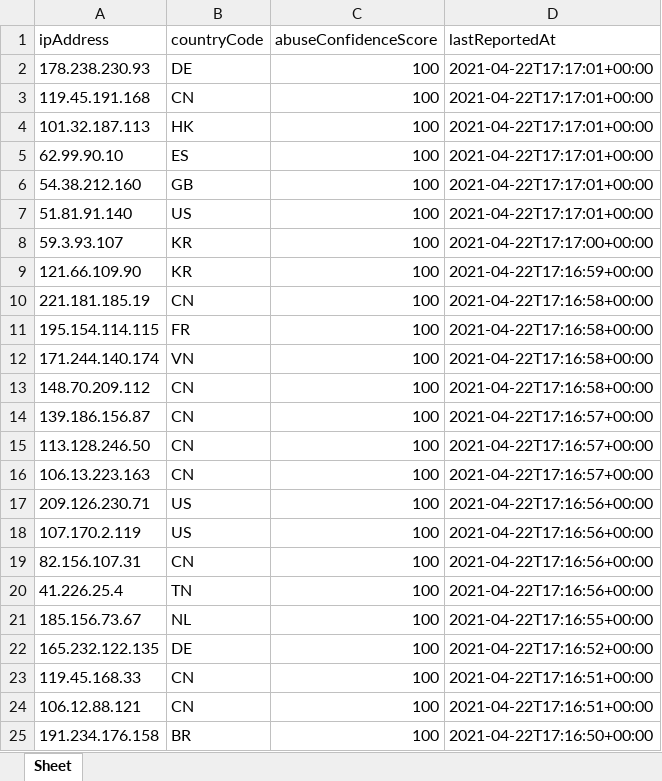
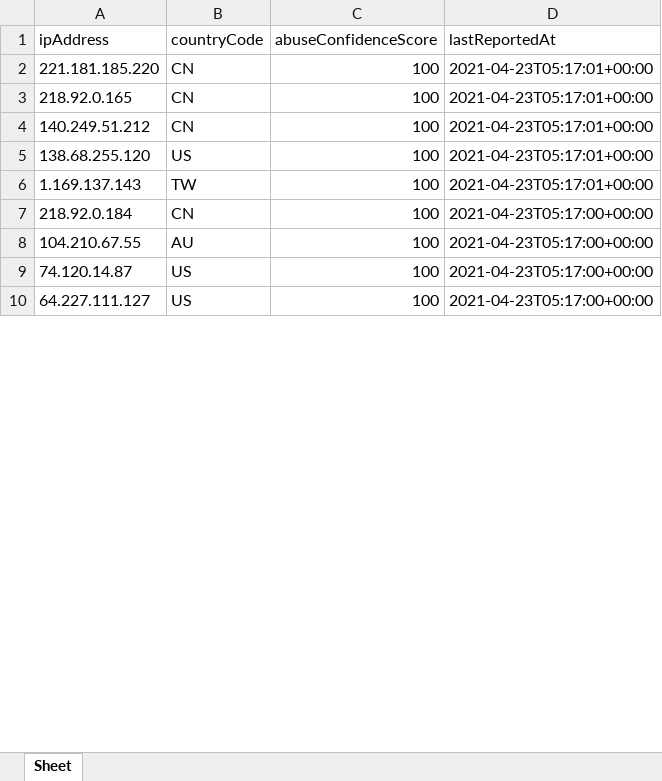
Before and after one commit to naveenkratos/MyRepo, an Excel workbook: abuseipdb_xlsx.xlsx, sheet Sheet, drawn as a sheet; only a part is shown; values as stored, in another font and other column widths than the file's, no borders; removed rows and columns are numbered as before the commit, all else as after; the diff covers the shown part only; the diff names each change by its address in the sheet, - before the commit and + after, or states it on an @@ line.

```diff
--- a/abuseipdb_xlsx.xlsx (sheet Sheet)
+++ b/abuseipdb_xlsx.xlsx (sheet Sheet)
-row 2: 178.238.230.93 | DE | 100 | 2021-04-22T17:17:01+00:00
-row 3: 119.45.191.168 | CN | 100 | 2021-04-22T17:17:01+00:00
-row 4: 101.32.187.113 | HK | 100 | 2021-04-22T17:17:01+00:00
-row 5: 62.99.90.10 | ES | 100 | 2021-04-22T17:17:01+00:00
-row 6: 54.38.212.160 | GB | 100 | 2021-04-22T17:17:01+00:00
-row 7: 51.81.91.140 | US | 100 | 2021-04-22T17:17:01+00:00
-row 8: 59.3.93.107 | KR | 100 | 2021-04-22T17:17:00+00:00
-row 9: 121.66.109.90 | KR | 100 | 2021-04-22T17:16:59+00:00
-A2 (ipAddress): 221.181.185.19
+A2 (ipAddress): 221.181.185.220
-D2 (lastReportedAt): 2021-04-22T17:16:58+00:00
+D2 (lastReportedAt): 2021-04-23T05:17:01+00:00
-row 11: 195.154.114.115 | FR | 100 | 2021-04-22T17:16:58+00:00
-row 12: 171.244.140.174 | VN | 100 | 2021-04-22T17:16:58+00:00
-A3 (ipAddress): 148.70.209.112
+A3 (ipAddress): 218.92.0.165
-D3 (lastReportedAt): 2021-04-22T17:16:58+00:00
+D3 (lastReportedAt): 2021-04-23T05:17:01+00:00
-row 14: 139.186.156.87 | CN | 100 | 2021-04-22T17:16:57+00:00
-A4 (ipAddress): 113.128.246.50
+A4 (ipAddress): 140.249.51.212
-D4 (lastReportedAt): 2021-04-22T17:16:57+00:00
+D4 (lastReportedAt): 2021-04-23T05:17:01+00:00
+row 5: 138.68.255.120 | US | 100 | 2021-04-23T05:17:01+00:00
+row 6: 1.169.137.143 | TW | 100 | 2021-04-23T05:17:01+00:00
-A7 (ipAddress): 106.13.223.163
+A7 (ipAddress): 218.92.0.184
-D7 (lastReportedAt): 2021-04-22T17:16:57+00:00
+D7 (lastReportedAt): 2021-04-23T05:17:00+00:00
+row 8: 104.210.67.55 | AU | 100 | 2021-04-23T05:17:00+00:00
-A9 (ipAddress): 209.126.230.71
+A9 (ipAddress): 74.120.14.87
-D9:D10 (lastReportedAt): 2021-04-22T17:16:56+00:00
+D9:D10 (lastReportedAt): 2021-04-23T05:17:00+00:00
-A10 (ipAddress): 107.170.2.119
+A10 (ipAddress): 64.227.111.127
-row 19: 82.156.107.31 | CN | 100 | 2021-04-22T17:16:56+00:00
-row 20: 41.226.25.4 | TN | 100 | 2021-04-22T17:16:56+00:00
-row 21: 185.156.73.67 | NL | 100 | 2021-04-22T17:16:55+00:00
-row 22: 165.232.122.135 | DE | 100 | 2021-04-22T17:16:52+00:00
-row 23: 119.45.168.33 | CN | 100 | 2021-04-22T17:16:51+00:00
-row 24: 106.12.88.121 | CN | 100 | 2021-04-22T17:16:51+00:00
-row 25: 191.234.176.158 | BR | 100 | 2021-04-22T17:16:50+00:00
```
Also changed, not shown: 5 added rows, 19 removed rows and 12 edited cells elsewhere in this sheet, 9 other files.
